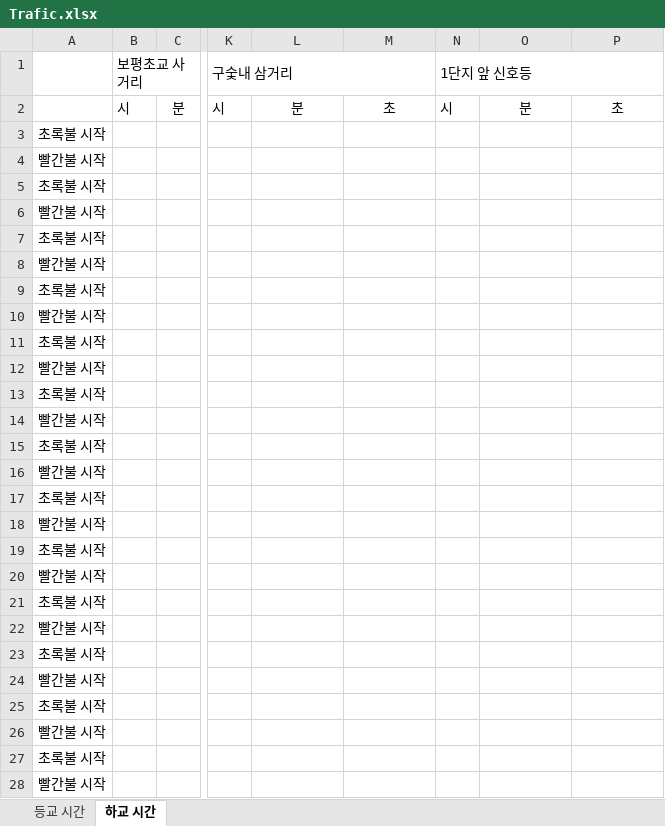
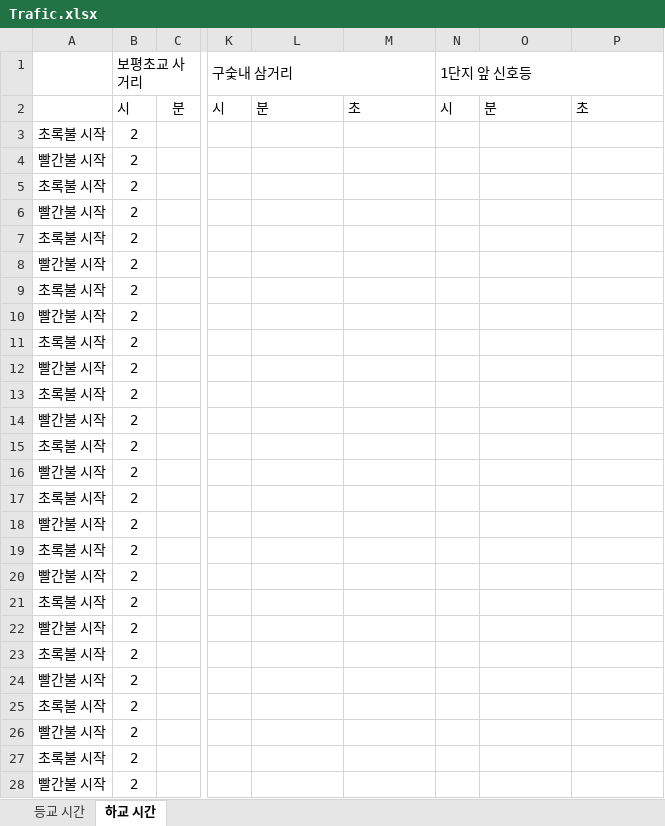
Before and after one commit to codeheon/Traffic-Light-Bopyeong, an Excel workbook: Trafic.xlsx, sheet 하교 시간, drawn as a sheet; only a part is shown, gaps mark what is left out; values as stored, in another font and other column widths than the file's, no borders; the diff covers the shown part only; the diff names each change by its address in the sheet, - before the commit and + after, or states it on an @@ line.

```diff
--- a/Trafic.xlsx (sheet 하교 시간)
+++ b/Trafic.xlsx (sheet 하교 시간)
-L2:M2 alignment: center
+L2:M2 alignment: left
-O2:P2 alignment: center
+O2:P2 alignment: left
-B3:B28 (보평초교 사거리): (empty)
+B3:B28 (보평초교 사거리): 2
```
Also changed, not shown: 6 edited cells elsewhere in this sheet, sheet 등교 시간, 3 other files.
